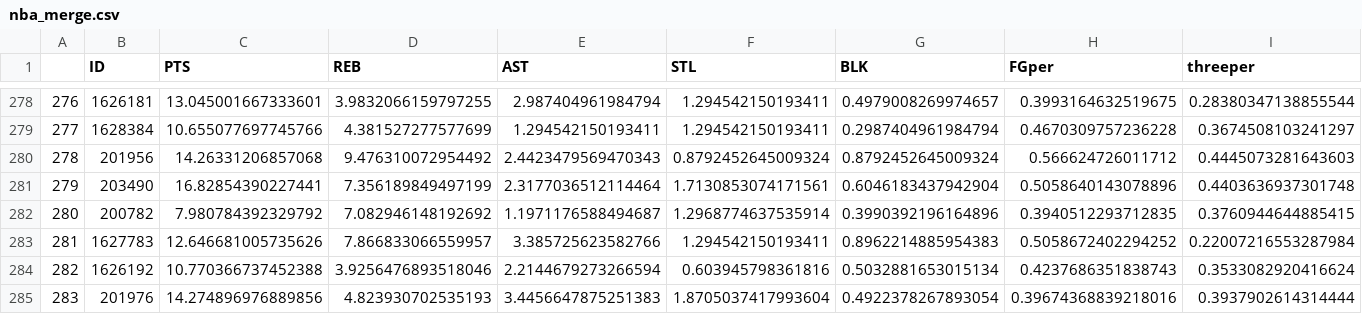
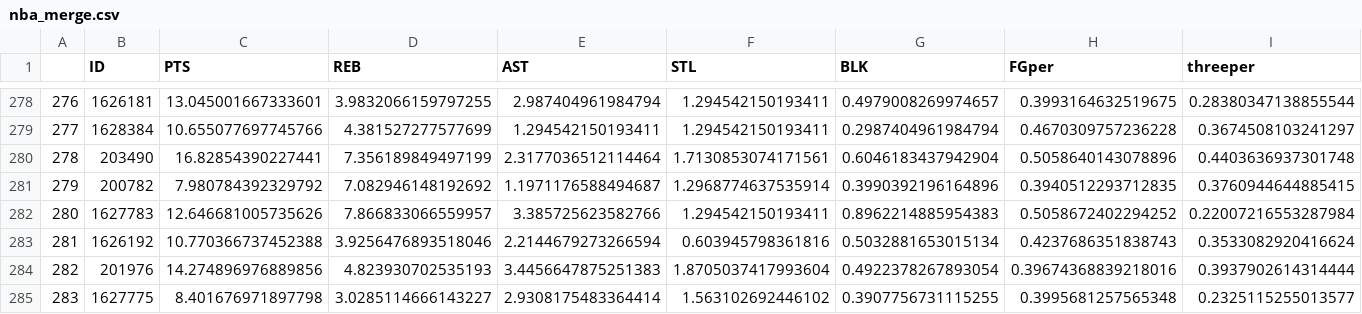
Before and after one commit to cfisher5/GLeague-Predictions, a CSV file: data/nba_merge.csv, drawn as a sheet; only a part is shown, gaps mark what is left out; the shorter side is filled out with more unchanged rows; removed rows and columns are numbered as before the commit, all else as after; rows hold the shown columns only; the diff names each change by its address in the sheet, - before the commit and + after, or states it on an @@ line.

```diff
--- a/data/nba_merge.csv
+++ b/data/nba_merge.csv
-row 280: 278 | 201956 | 14.26331206857068 | 9.476310072954492 | 2.4423479569470343 | 0.8792452645009324 | 0.8792452645009324 | 0.566624726011712 | 0.4445073281643603
@@ column A renumbered from row 280 down @@
```
Also changed, not shown: data/nba_player_data.csv, 12 other files.
